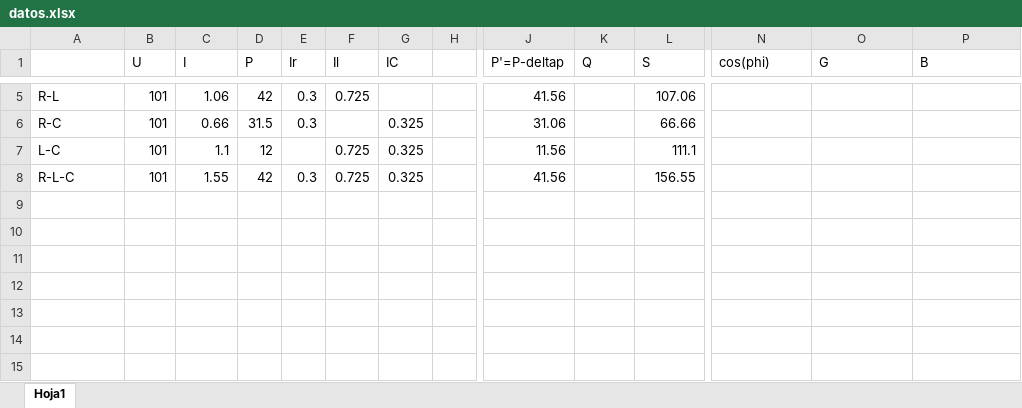
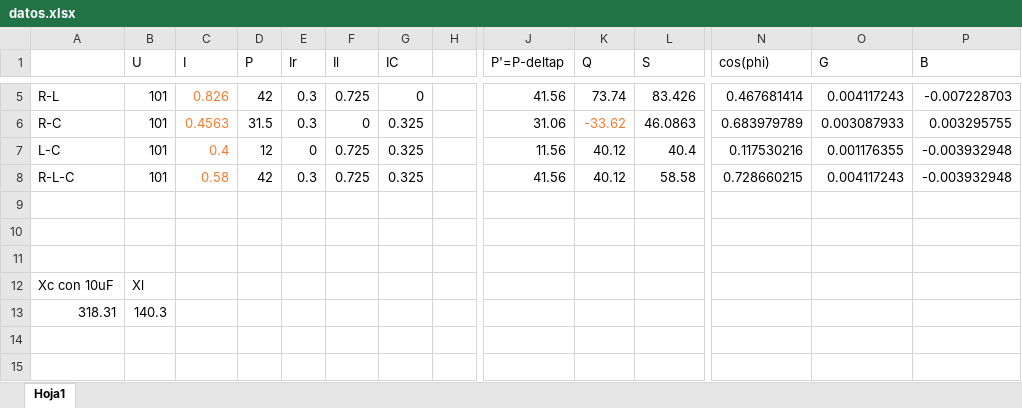
Before and after one commit to newtonis/22.01-Electrical-Engineering, an Excel workbook: TP3/datos.xlsx, sheet Hoja1, drawn as a sheet; only a part is shown, gaps mark what is left out; values as stored, in another font and other column widths than the file's, no borders; rows hold the shown columns only; the diff covers the shown part only; the diff names each change by its address in the sheet, - before the commit and + after, or states it on an @@ line.

```diff
--- a/TP3/datos.xlsx (sheet Hoja1)
+++ b/TP3/datos.xlsx (sheet Hoja1)
-C5:C8 text colour: black
+C5:C8 text colour: #ED7D31
-C5 (I): 1.06
+C5 (I): 0.826
-G5 (IC): (empty)
+G5 (IC): 0
-K5 (Q): (empty)
+K5 (Q): 73.74
-L5 (S): 107.06
+L5 (S): 83.426
-N5 (cos(phi)): (empty)
+N5 (cos(phi)): 0.467681414
-O5 (G): (empty)
+O5 (G): 0.004117243
-P5 (B): (empty)
+P5 (B): -0.007228703
-C6 (I): 0.66
+C6 (I): 0.4563
-F6 (Il): (empty)
+F6 (Il): 0
-K6 (Q): (empty)
+K6 (Q): -33.62
-L6 (S): 66.66
+L6 (S): 46.0863
-N6 (cos(phi)): (empty)
+N6 (cos(phi)): 0.683979789
-O6 (G): (empty)
+O6 (G): 0.003087933
-P6 (B): (empty)
+P6 (B): 0.003295755
-C7 (I): 1.1
+C7 (I): 0.4
-E7 (Ir): (empty)
+E7 (Ir): 0
-K7:K8 (Q): (empty)
+K7:K8 (Q): 40.12
-L7 (S): 111.1
+L7 (S): 40.4
-N7 (cos(phi)): (empty)
+N7 (cos(phi)): 0.117530216
-O7 (G): (empty)
+O7 (G): 0.001176355
-P7:P8 (B): (empty)
+P7:P8 (B): -0.003932948
-C8 (I): 1.55
+C8 (I): 0.58
-L8 (S): 156.55
+L8 (S): 58.58
-N8 (cos(phi)): (empty)
+N8 (cos(phi)): 0.728660215
-O8 (G): (empty)
+O8 (G): 0.004117243
+row 9: (empty)
+row 10: (empty)
+row 11: (empty)
+row 12: Xc con 10uF | Xl
+row 13: 318.31 | 140.3
+row 14: (empty)
+row 15: (empty)
```
Also changed, not shown: 12 added rows, 18 edited cells and cell formats elsewhere in this sheet, 3 other files.
